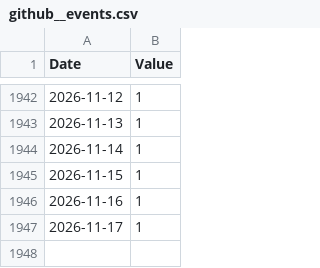
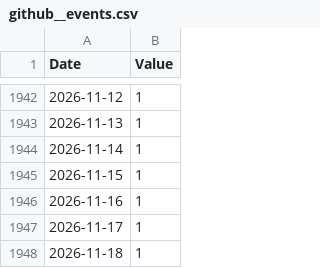
Before and after one commit to emptymalei/social-pulse, a CSV file: dashboard/data/github/github__events.csv, drawn as a sheet; only a part is shown, gaps mark what is left out.

```diff
--- a/dashboard/data/github/github__events.csv
+++ b/dashboard/data/github/github__events.csv
@@ -1947 +1947,2 @@ Date,Value
 2026-11-17,1
+2026-11-18,1
```
Also changed, not shown: dashboard/data/pulses.csv, dashboard/data/tech.csv, 5 other files.
